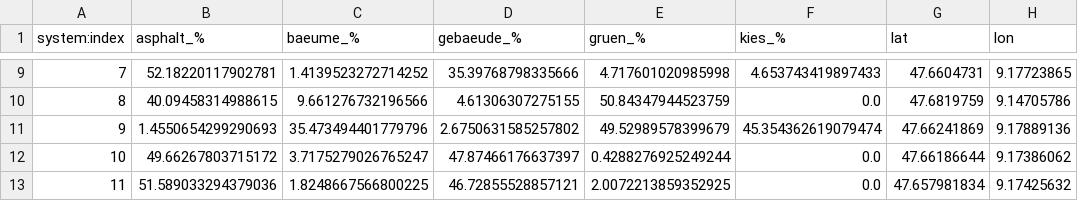
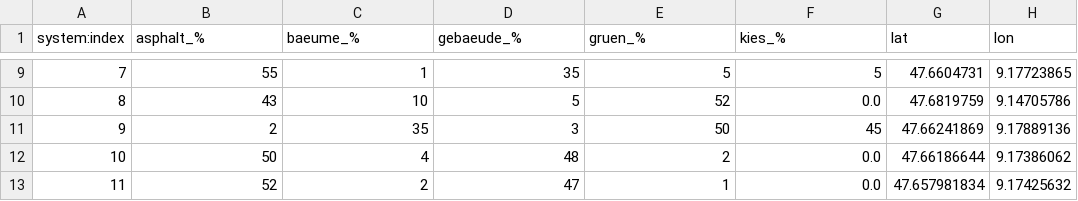
Before and after one commit to sgc-kn/dashboards, a CSV file: src/correlaid/data/konstanz_flaechenanalyse.csv, drawn as a sheet; only a part is shown, gaps mark what is left out; the diff covers the shown part only; the diff names each change by its address in the sheet, - before the commit and + after, or states it on an @@ line.

```diff
--- a/src/correlaid/data/konstanz_flaechenanalyse.csv
+++ b/src/correlaid/data/konstanz_flaechenanalyse.csv
-B9 (asphalt_%): 52.18220117902781
+B9 (asphalt_%): 55
-C9 (baeume_%): 1.4139523272714252
+C9 (baeume_%): 1
-D9 (gebaeude_%): 35.39768798335666
+D9 (gebaeude_%): 35
-E9 (gruen_%): 4.717601020985998
+E9 (gruen_%): 5
-F9 (kies_%): 4.653743419897433
+F9 (kies_%): 5
-B10 (asphalt_%): 40.09458314988615
+B10 (asphalt_%): 43
-C10 (baeume_%): 9.661276732196566
+C10 (baeume_%): 10
-D10 (gebaeude_%): 4.61306307275155
+D10 (gebaeude_%): 5
-E10 (gruen_%): 50.84347944523759
+E10 (gruen_%): 52
-B11 (asphalt_%): 1.4550654299290693
+B11 (asphalt_%): 2
-C11 (baeume_%): 35.473494401779796
+C11 (baeume_%): 35
-D11 (gebaeude_%): 2.6750631585257802
+D11 (gebaeude_%): 3
-E11 (gruen_%): 49.52989578399679
+E11 (gruen_%): 50
-F11 (kies_%): 45.354362619079474
+F11 (kies_%): 45
-B12 (asphalt_%): 49.66267803715172
+B12 (asphalt_%): 50
-C12 (baeume_%): 3.7175279026765247
+C12 (baeume_%): 4
-D12 (gebaeude_%): 47.87466176637397
+D12 (gebaeude_%): 48
-E12 (gruen_%): 0.4288276925249244
+E12 (gruen_%): 2
-B13 (asphalt_%): 51.589033294379036
+B13 (asphalt_%): 52
-C13 (baeume_%): 1.8248667566800225
+C13 (baeume_%): 2
-D13 (gebaeude_%): 46.72855528857121
+D13 (gebaeude_%): 47
-E13 (gruen_%): 2.0072213859352925
+E13 (gruen_%): 1
```
Also changed, not shown: 31 edited cells elsewhere in this file.
